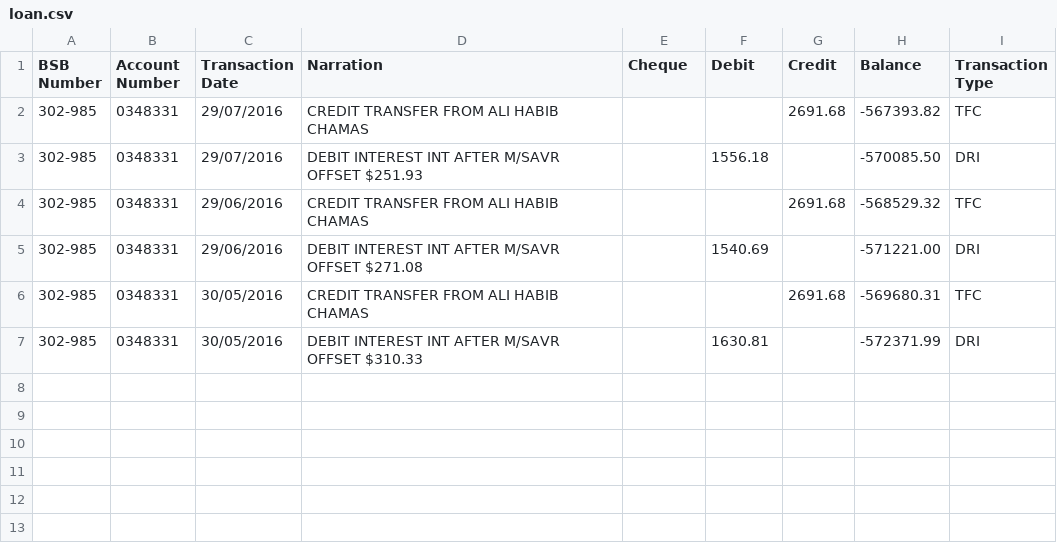
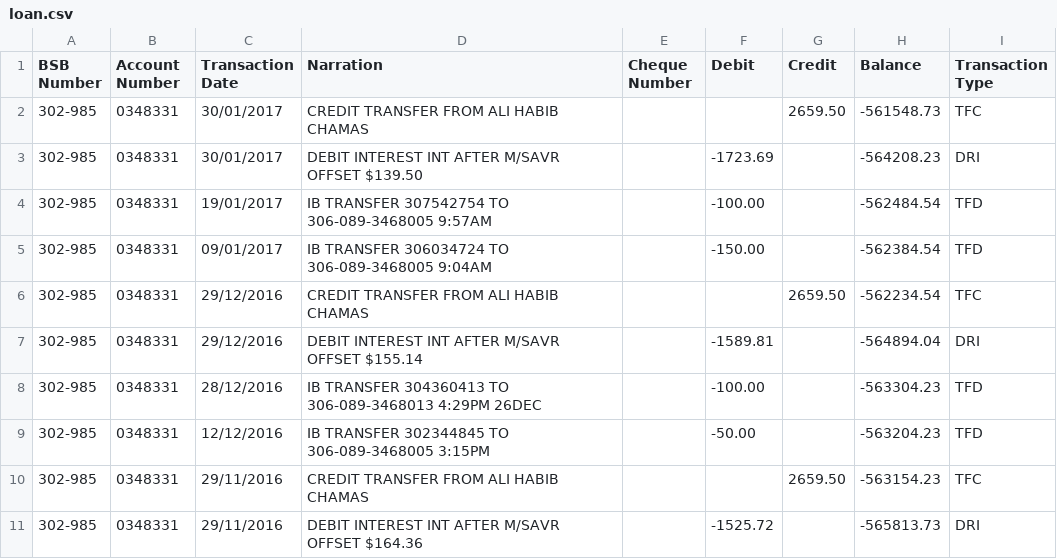
Before and after one commit to dragonworx/trans.musicartscience.com.au, a CSV file: importer/transactions/loan.csv, drawn as a sheet.

```diff
--- a/importer/transactions/loan.csv
+++ b/importer/transactions/loan.csv
@@ -1,7 +1,11 @@
-BSB Number,Account Number,Transaction Date,Narration,Cheque,Debit,Credit,Balance,Transaction Type
-302-985,0348331,29/07/2016,"CREDIT TRANSFER FROM ALI HABIB CHAMAS","",,2691.68,-567393.82,TFC
-302-985,0348331,29/07/2016,"DEBIT INTEREST INT AFTER M/SAVR OFFSET        $251.93","",1556.18,,-570085.50,DRI
-302-985,0348331,29/06/2016,"CREDIT TRANSFER FROM ALI HABIB CHAMAS","",,2691.68,-568529.32,TFC
-302-985,0348331,29/06/2016,"DEBIT INTEREST INT AFTER M/SAVR OFFSET        $271.08","",1540.69,,-571221.00,DRI
-302-985,0348331,30/05/2016,"CREDIT TRANSFER FROM ALI HABIB CHAMAS","",,2691.68,-569680.31,TFC
-302-985,0348331,30/05/2016,"DEBIT INTEREST INT AFTER M/SAVR OFFSET        $310.33","",1630.81,,-572371.99,DRI
+BSB Number,Account Number,Transaction Date,Narration,Cheque Number,Debit,Credit,Balance,Transaction Type
+302-985,0348331,30/01/2017,"CREDIT TRANSFER FROM ALI HABIB CHAMAS",,,2659.50,-561548.73,TFC
+302-985,0348331,30/01/2017,"DEBIT INTEREST INT AFTER M/SAVR OFFSET        $139.50",,-1723.69,,-564208.23,DRI
+302-985,0348331,19/01/2017,"IB TRANSFER 307542754 TO 306-089-3468005 9:57AM",,-100.00,,-562484.54,TFD
+302-985,0348331,09/01/2017,"IB TRANSFER 306034724 TO 306-089-3468005 9:04AM",,-150.00,,-562384.54,TFD
+302-985,0348331,29/12/2016,"CREDIT TRANSFER FROM ALI HABIB CHAMAS",,,2659.50,-562234.54,TFC
+302-985,0348331,29/12/2016,"DEBIT INTEREST INT AFTER M/SAVR OFFSET        $155.14",,-1589.81,,-564894.04,DRI
+302-985,0348331,28/12/2016,"IB TRANSFER 304360413 TO 306-089-3468013 4:29PM 26DEC",,-100.00,,-563304.23,TFD
+302-985,0348331,12/12/2016,"IB TRANSFER 302344845 TO 306-089-3468005 3:15PM",,-50.00,,-563204.23,TFD
+302-985,0348331,29/11/2016,"CREDIT TRANSFER FROM ALI HABIB CHAMAS",,,2659.50,-563154.23,TFC
+302-985,0348331,29/11/2016,"DEBIT INTEREST INT AFTER M/SAVR OFFSET        $164.36",,-1525.72,,-565813.73,DRI
```
Also changed, not shown: importer/transactions/debitcard.csv, importer/transactions/savings.csv, 43 other files.
